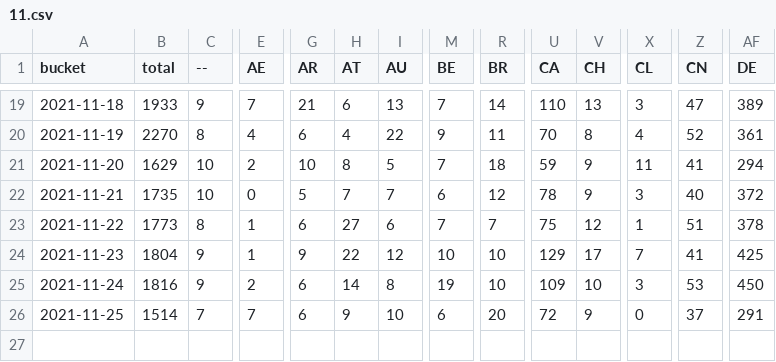
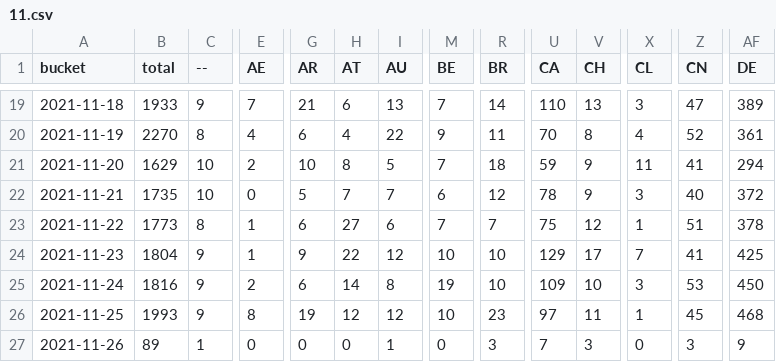
Before and after one commit to dtinth/jamulus-usage-stats, a CSV file: daily/2021/11.csv, drawn as a sheet; only a part is shown, gaps mark what is left out; rows hold the shown columns only; the diff covers the shown part only; the diff names each change by its address in the sheet, - before the commit and + after, or states it on an @@ line.

```diff
--- a/daily/2021/11.csv
+++ b/daily/2021/11.csv
-B26 (total): 1514
+B26 (total): 1993
-C26 (--): 7
+C26 (--): 9
-E26 (AE): 7
+E26 (AE): 8
-G26 (AR): 6
+G26 (AR): 19
-H26 (AT): 9
+H26 (AT): 12
-I26 (AU): 10
+I26 (AU): 12
-M26 (BE): 6
+M26 (BE): 10
-R26 (BR): 20
+R26 (BR): 23
-U26 (CA): 72
+U26 (CA): 97
-V26 (CH): 9
+V26 (CH): 11
-X26 (CL): 0
+X26 (CL): 1
-Z26 (CN): 37
+Z26 (CN): 45
-AF26 (DE): 291
+AF26 (DE): 468
+row 27: 2021-11-26 | 89 | 1 | 0 | 0 | 0 | 1 | 0 | 3 | 7 | 3 | 0 | 3 | 9
```
Also changed, not shown: 24 edited cells elsewhere in this file, hourly/2021/11-21.csv.
